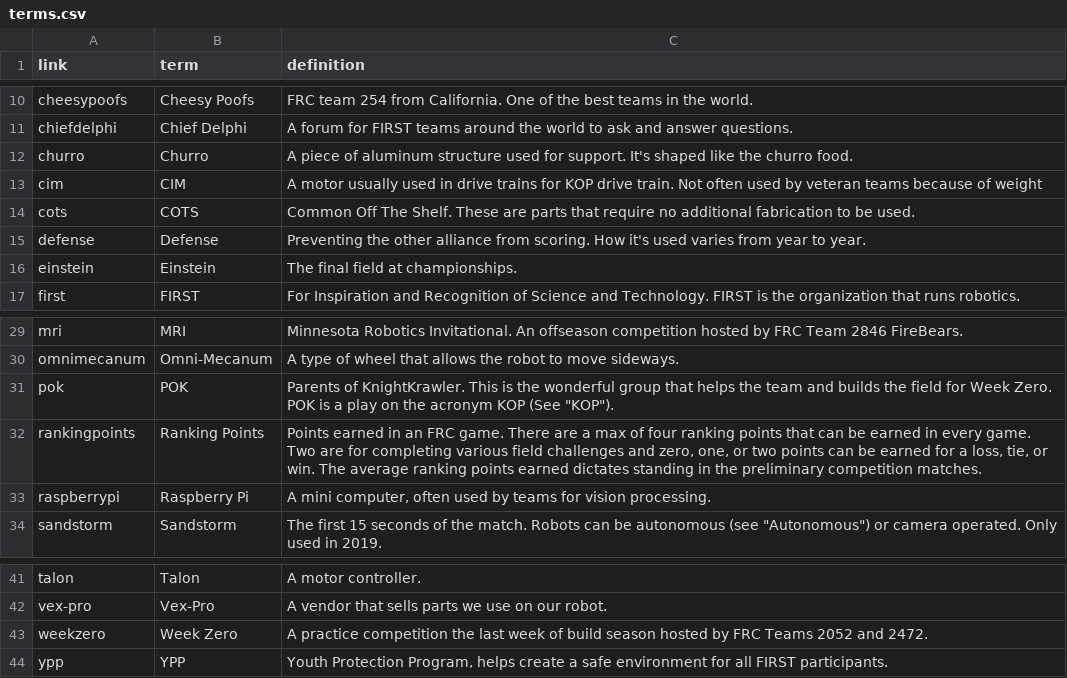
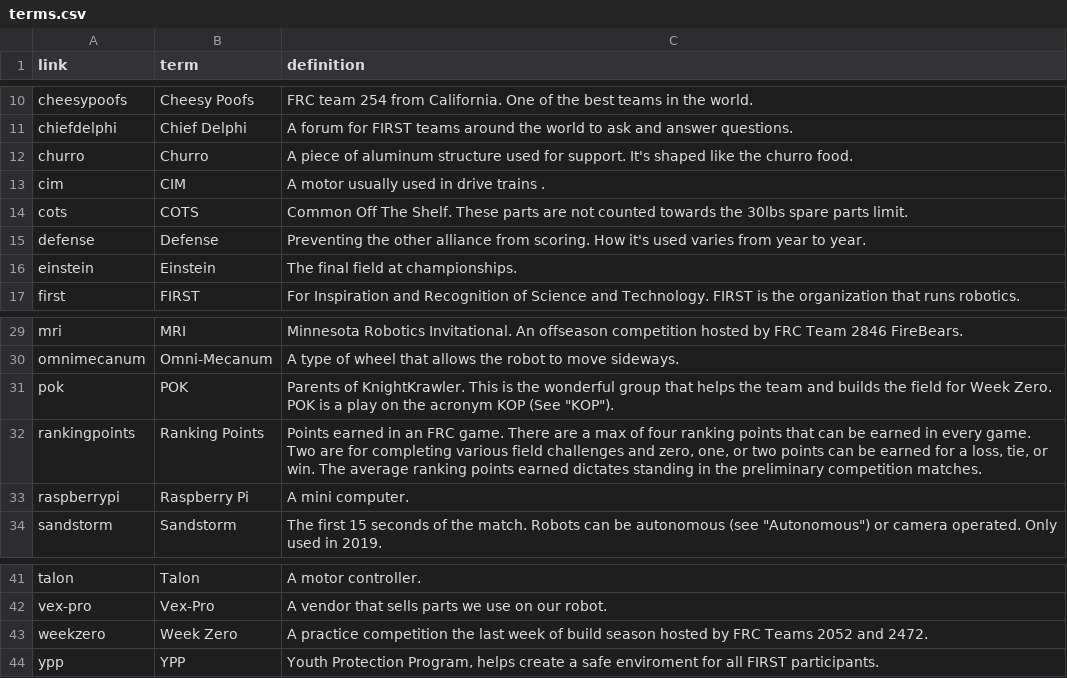
Before and after one commit to frc2052/frc2052.github.io, a CSV file: _data/terms.csv, drawn as a sheet; only a part is shown, gaps mark what is left out.

```diff
--- a/_data/terms.csv
+++ b/_data/terms.csv
@@ -12,4 +12,4 @@ link,term,definition
 "churro","Churro","A piece of aluminum structure used for support. It's shaped like the churro food."
-"cim","CIM","A motor usually used in drive trains for KOP drive train. Not often used by veteran teams because of weight"
-"cots","COTS","Common Off The Shelf. These are parts that require no additional fabrication to be used."
+"cim","CIM","A motor usually used in drive trains ."
+"cots","COTS","Common Off The Shelf. These parts are not counted towards the 30lbs spare parts limit."
 "defense","Defense","Preventing the other alliance from scoring. How it's used varies from year to year."
@@ -32,3 +32,3 @@ link,term,definition
 "rankingpoints","Ranking Points","Points earned in an FRC game. There are a max of four ranking points that can be earned in every game. Two are for completing various field challenges and zero, one, or two points can be earned for a loss, tie, or win. The average ranking points earned dictates standing in the preliminary competition matches."
-"raspberrypi","Raspberry Pi","A mini computer, often used by teams for vision processing."
+"raspberrypi","Raspberry Pi","A mini computer."
 "sandstorm","Sandstorm","The first 15 seconds of the match. Robots can be autonomous (see ""Autonomous"") or camera operated. Only used in 2019."
@@ -43,2 +43,2 @@ link,term,definition
 "weekzero","Week Zero","A practice competition the last week of build season hosted by FRC Teams 2052 and 2472."
-"ypp","YPP","Youth Protection Program, helps create a safe environment for all FIRST participants."
+"ypp","YPP","Youth Protection Program, helps create a safe enviroment for all FIRST participants."
```
Also changed, not shown: 1 other file.
